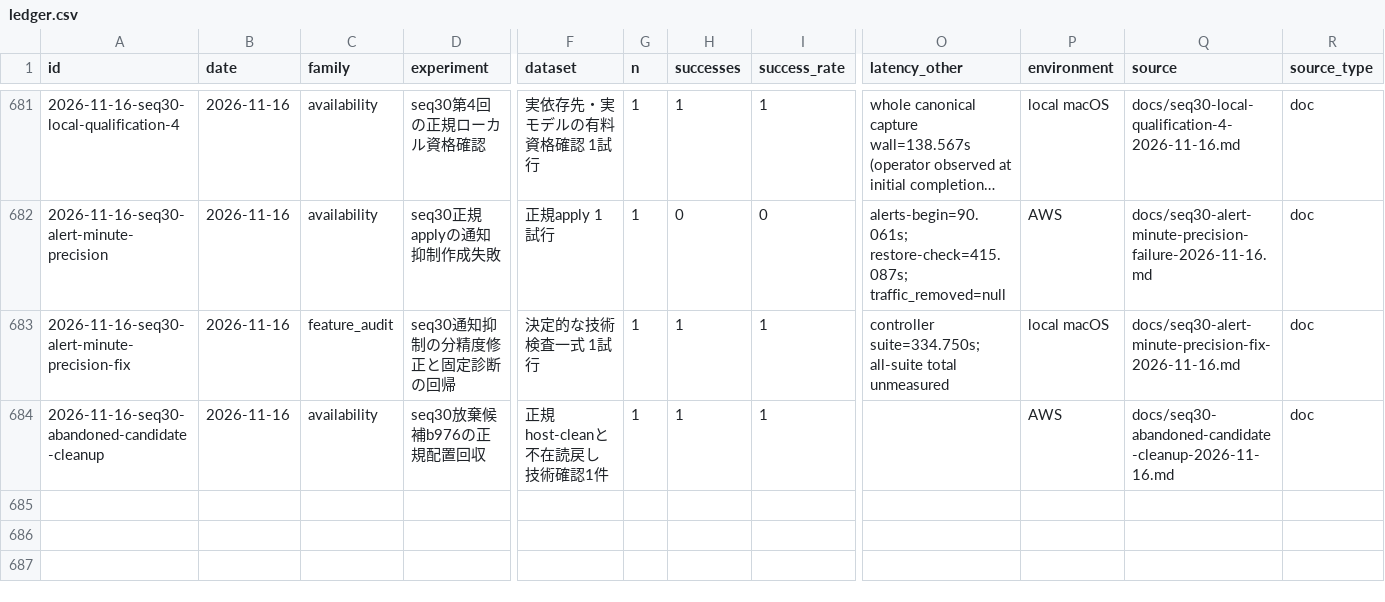
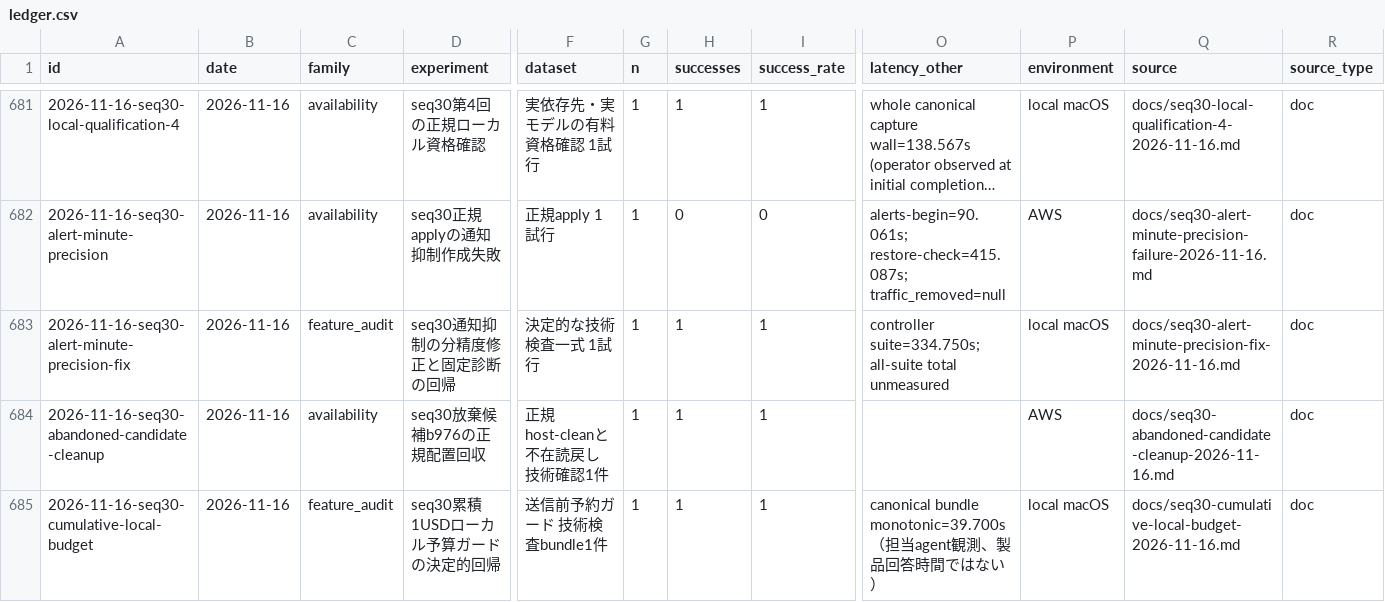
Before and after one commit to AtsushiHosaka/pals, a CSV file: docs/quality-ledger/ledger.csv, drawn as a sheet; only a part is shown, gaps mark what is left out; long unchanged cells end in …; rows hold the shown columns only; the diff names each change by its address in the sheet, - before the commit and + after, or states it on an @@ line.

Commit message:
docs: record cumulative budget guard evidence and limits

```diff
--- a/docs/quality-ledger/ledger.csv
+++ b/docs/quality-ledger/ledger.csv
+row 685: 2026-11-16-seq30-cumulative-local-budget | 2026-11-16 | feature_audit | seq30累積1USDローカル予算ガードの決定的回帰 | 送信前予約ガード 技術検査bundle1件 | 1 | 1 | 1 | canonical bundle monotonic=39.700s（担当agent観測、製品回答時間ではない） | local macOS | docs/seq30-cumulative-local-budget-2026-11-16.md | doc
```
Also changed, not shown: 5 other files.
